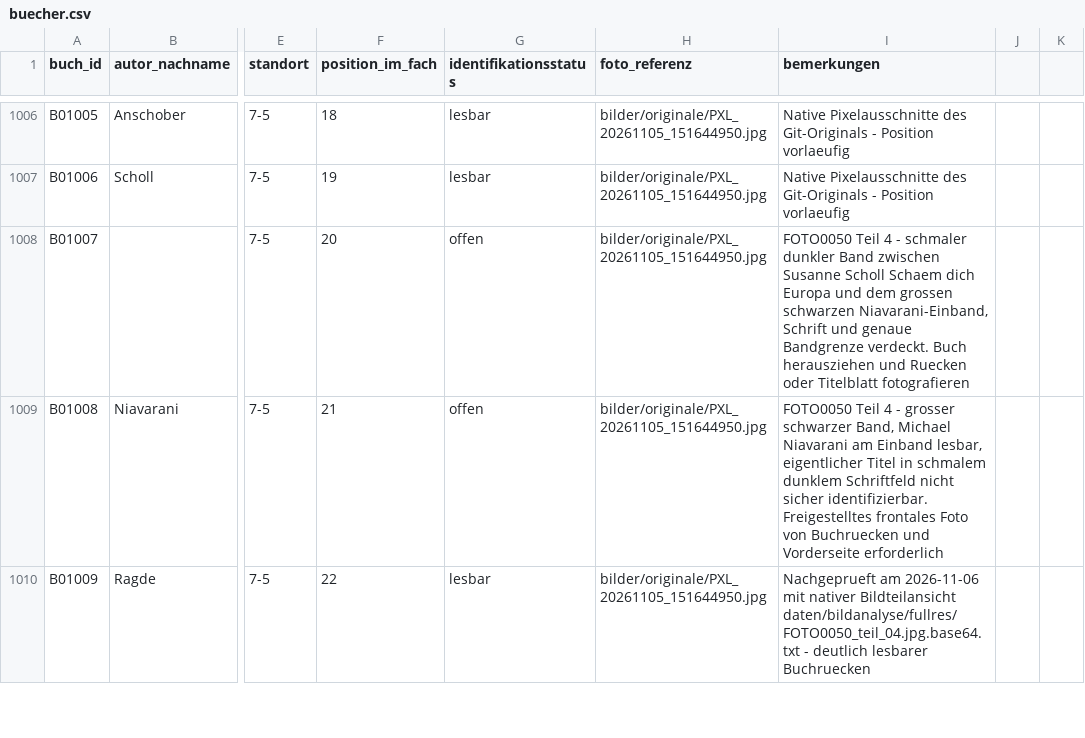
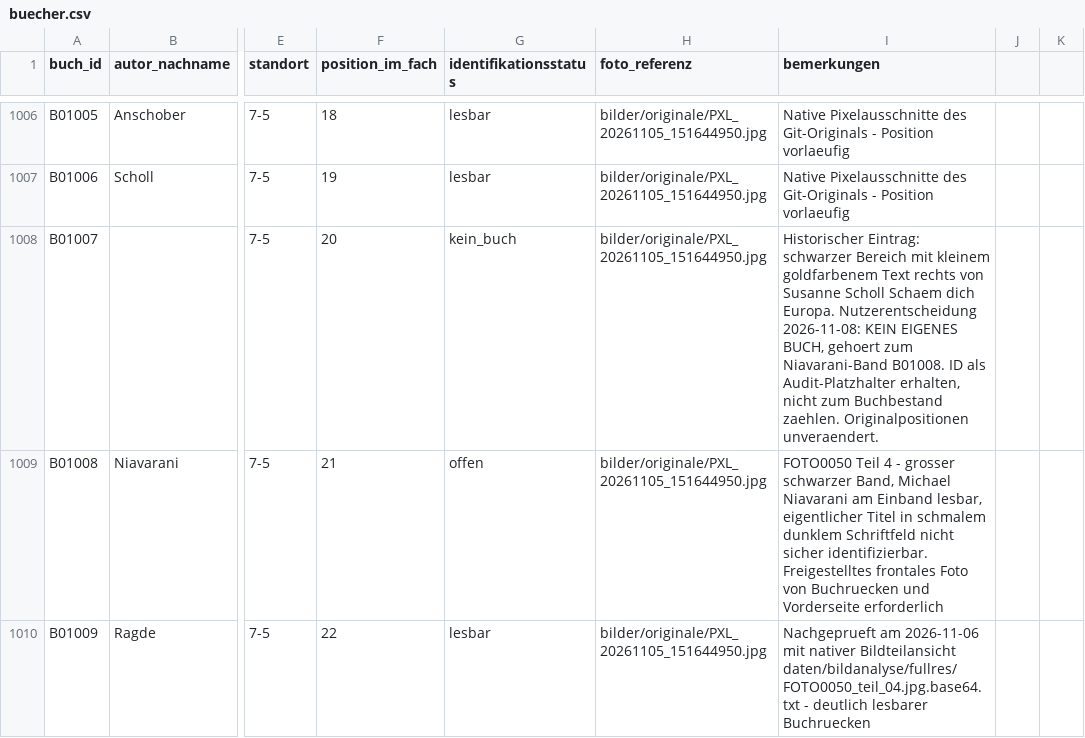
Before and after one commit to oooLITTLEooo/buecherregal, a CSV file: daten/buecher.csv, drawn as a sheet; only a part is shown, gaps mark what is left out; the diff names each change by its address in the sheet, - before the commit and + after, or states it on an @@ line.

Commit message:
Nachkontrolle: B01007 gehoert zum Niavarani-Band B01008

```diff
--- a/daten/buecher.csv
+++ b/daten/buecher.csv
-G1008 (identifikationsstatus): offen
+G1008 (identifikationsstatus): kein_buch
-I1008 (bemerkungen): FOTO0050 Teil 4 - schmaler dunkler Band zwischen Susanne Scholl Schaem dich Europa und dem grossen schwarzen Niavarani-Einband, Schrift und genaue Bandgrenze verdeckt. Buch herausziehen und Ruecken oder Titelblatt fotografieren
+I1008 (bemerkungen): Historischer Eintrag: schwarzer Bereich mit kleinem goldfarbenem Text rechts von Susanne Scholl Schaem dich Europa. Nutzerentscheidung 2026-11-08: KEIN EIGENES BUCH, gehoert zum Niavarani-Band B01008. ID als Audit-Platzhalter erhalten, nicht zum Buchbestand zaehlen. Originalpositionen unveraendert.
```
